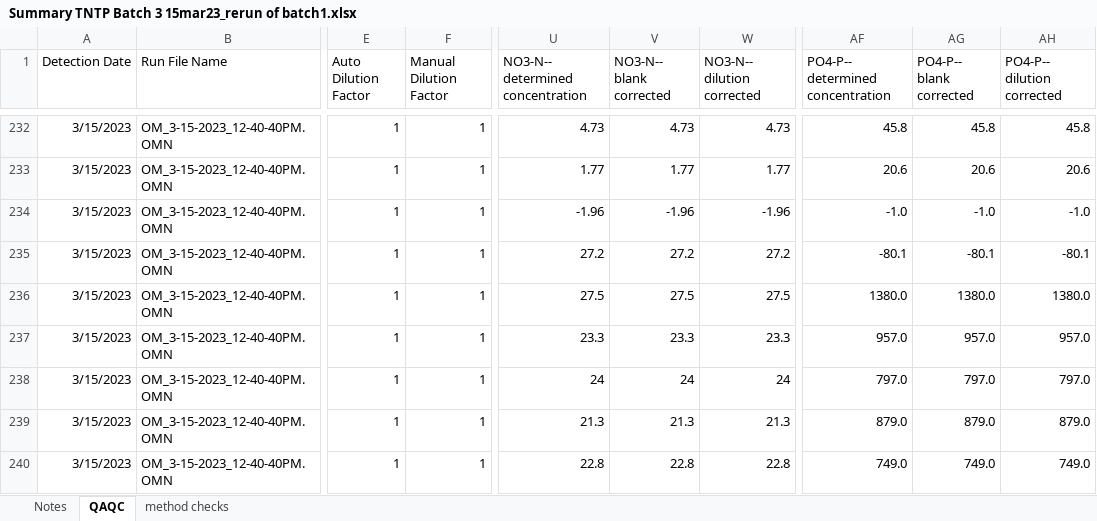
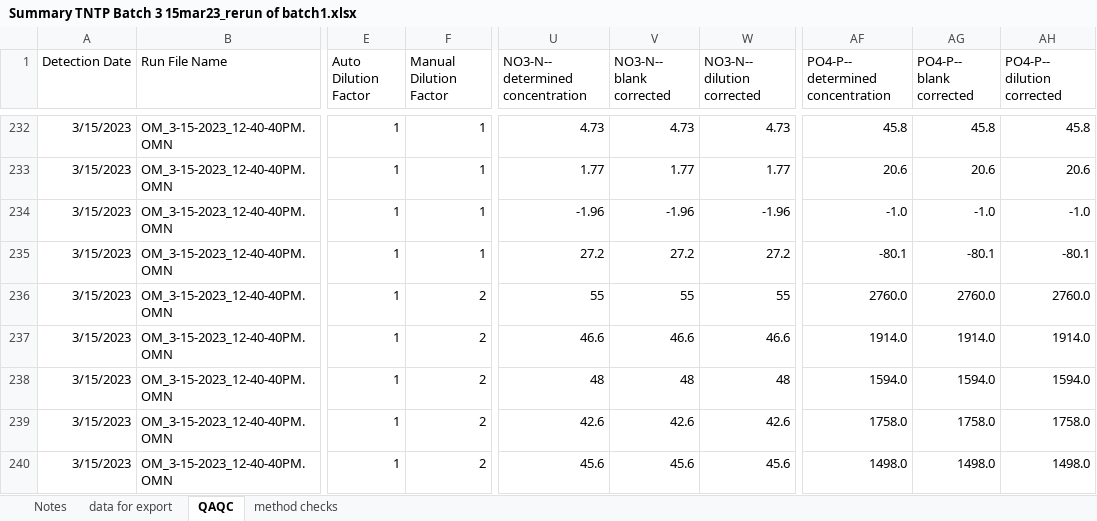
Before and after one commit to CareyLabVT/Reservoirs, an Excel workbook: Data/DataNotYetUploadedToEDI/NutrientData/RawData/Lachat_TNTP/2022/Summary TNTP Batch 3 15mar23_rerun of batch1.xlsx, sheet QAQC, drawn as a sheet; only a part is shown, gaps mark what is left out; values as stored, in another font and other column widths than the file's, no borders; the diff covers the shown part only; the diff names each change by its address in the sheet, - before the commit and + after, or states it on an @@ line.

```diff
--- a/Data/DataNotYetUploadedToEDI/NutrientData/RawData/Lachat_TNTP/2022/Summary TNTP Batch 3 15mar23_rerun of batch1.xlsx (sheet QAQC)
+++ b/Data/DataNotYetUploadedToEDI/NutrientData/RawData/Lachat_TNTP/2022/Summary TNTP Batch 3 15mar23_rerun of batch1.xlsx (sheet QAQC)
+sheet tab: data for export
-F236:F240 (Manual Dilution Factor): 1
+F236:F240 (Manual Dilution Factor): 2
-U236 (NO3-N-- determined concentration): 27.5
+U236 (NO3-N-- determined concentration): 55
-V236 (NO3-N-- blank corrected): 27.5
+V236 (NO3-N-- blank corrected): 55
-W236 (NO3-N-- dilution corrected): 27.5
+W236 (NO3-N-- dilution corrected): 55
-AF236 (PO4-P-- determined concentration): 1380.0
+AF236 (PO4-P-- determined concentration): 2760.0
-AG236 (PO4-P-- blank corrected): 1380.0
+AG236 (PO4-P-- blank corrected): 2760.0
-AH236 (PO4-P-- dilution corrected): 1380.0
+AH236 (PO4-P-- dilution corrected): 2760.0
-U237 (NO3-N-- determined concentration): 23.3
+U237 (NO3-N-- determined concentration): 46.6
-V237 (NO3-N-- blank corrected): 23.3
+V237 (NO3-N-- blank corrected): 46.6
-W237 (NO3-N-- dilution corrected): 23.3
+W237 (NO3-N-- dilution corrected): 46.6
-AF237 (PO4-P-- determined concentration): 957.0
+AF237 (PO4-P-- determined concentration): 1914.0
-AG237 (PO4-P-- blank corrected): 957.0
+AG237 (PO4-P-- blank corrected): 1914.0
-AH237 (PO4-P-- dilution corrected): 957.0
+AH237 (PO4-P-- dilution corrected): 1914.0
-U238 (NO3-N-- determined concentration): 24
+U238 (NO3-N-- determined concentration): 48
-V238 (NO3-N-- blank corrected): 24
+V238 (NO3-N-- blank corrected): 48
-W238 (NO3-N-- dilution corrected): 24
+W238 (NO3-N-- dilution corrected): 48
-AF238 (PO4-P-- determined concentration): 797.0
+AF238 (PO4-P-- determined concentration): 1594.0
-AG238 (PO4-P-- blank corrected): 797.0
+AG238 (PO4-P-- blank corrected): 1594.0
-AH238 (PO4-P-- dilution corrected): 797.0
+AH238 (PO4-P-- dilution corrected): 1594.0
-U239 (NO3-N-- determined concentration): 21.3
+U239 (NO3-N-- determined concentration): 42.6
-V239 (NO3-N-- blank corrected): 21.3
+V239 (NO3-N-- blank corrected): 42.6
-W239 (NO3-N-- dilution corrected): 21.3
+W239 (NO3-N-- dilution corrected): 42.6
-AF239 (PO4-P-- determined concentration): 879.0
+AF239 (PO4-P-- determined concentration): 1758.0
-AG239 (PO4-P-- blank corrected): 879.0
+AG239 (PO4-P-- blank corrected): 1758.0
-AH239 (PO4-P-- dilution corrected): 879.0
+AH239 (PO4-P-- dilution corrected): 1758.0
-U240 (NO3-N-- determined concentration): 22.8
+U240 (NO3-N-- determined concentration): 45.6
-V240 (NO3-N-- blank corrected): 22.8
+V240 (NO3-N-- blank corrected): 45.6
-W240 (NO3-N-- dilution corrected): 22.8
+W240 (NO3-N-- dilution corrected): 45.6
-AF240 (PO4-P-- determined concentration): 749.0
+AF240 (PO4-P-- determined concentration): 1498.0
-AG240 (PO4-P-- blank corrected): 749.0
+AG240 (PO4-P-- blank corrected): 1498.0
-AH240 (PO4-P-- dilution corrected): 749.0
+AH240 (PO4-P-- dilution corrected): 1498.0
```
Also changed, not shown: 49 edited cells elsewhere in this sheet, Data/DataNotYetUploadedToEDI/NutrientData/RawData/Lachat_TNTP/2022/Summary TNTP Batch 4 20mar23.xlsx, Data/DataNotYetUploadedToEDI/NutrientData/RawData/Lachat_TNTP/2022/Summary TNTP Batch 5 22mar23.xlsx, 2 other files.
